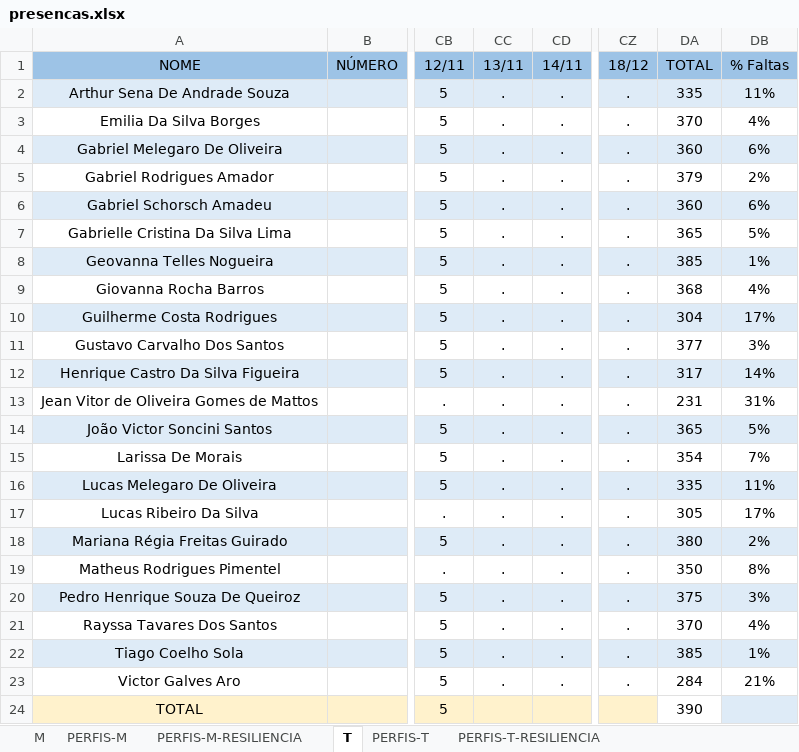
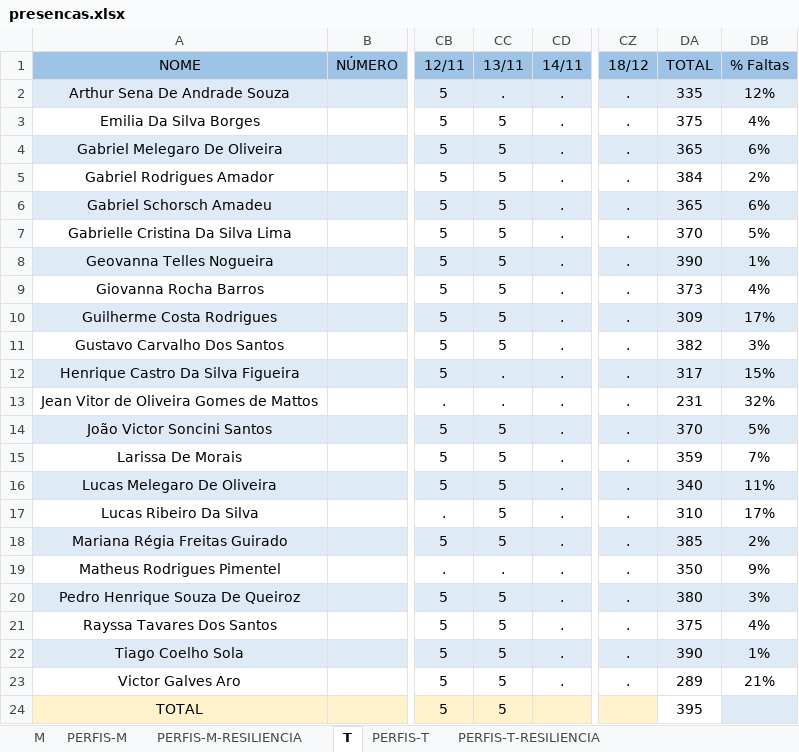
Before and after one commit to corujasdevbr/senai-desenvolvimento-2s2019, an Excel workbook: organizacao/presencas.xlsx, sheet T, drawn as a sheet; only a part is shown, gaps mark what is left out; values as stored, in another font and other column widths than the file's, no borders; the diff names each change by its address in the sheet, - before the commit and + after, or states it on an @@ line.

Commit message:
presencas

```diff
--- a/organizacao/presencas.xlsx (sheet T)
+++ b/organizacao/presencas.xlsx (sheet T)
-DB2 (% Faltas): 11%
+DB2 (% Faltas): 12%
-CC3:CC11 (13/11): .
+CC3:CC11 (13/11): 5
-DA3 (TOTAL): 370
+DA3 (TOTAL): 375
-DA4 (TOTAL): 360
+DA4 (TOTAL): 365
-DA5 (TOTAL): 379
+DA5 (TOTAL): 384
-DA6 (TOTAL): 360
+DA6 (TOTAL): 365
-DA7 (TOTAL): 365
+DA7 (TOTAL): 370
-DA8 (TOTAL): 385
+DA8 (TOTAL): 390
-DA9 (TOTAL): 368
+DA9 (TOTAL): 373
-DA10 (TOTAL): 304
+DA10 (TOTAL): 309
-DA11 (TOTAL): 377
+DA11 (TOTAL): 382
-DB12 (% Faltas): 14%
+DB12 (% Faltas): 15%
-DB13 (% Faltas): 31%
+DB13 (% Faltas): 32%
-CC14:CC18 (13/11): .
+CC14:CC18 (13/11): 5
-DA14 (TOTAL): 365
+DA14 (TOTAL): 370
-DA15 (TOTAL): 354
+DA15 (TOTAL): 359
-DA16 (TOTAL): 335
+DA16 (TOTAL): 340
-DA17 (TOTAL): 305
+DA17 (TOTAL): 310
-DA18 (TOTAL): 380
+DA18 (TOTAL): 385
-DB19 (% Faltas): 8%
+DB19 (% Faltas): 9%
-CC20:CC23 (13/11): .
+CC20:CC23 (13/11): 5
-DA20 (TOTAL): 375
+DA20 (TOTAL): 380
-DA21 (TOTAL): 370
+DA21 (TOTAL): 375
-DA22 (TOTAL): 385
+DA22 (TOTAL): 390
-DA23 (TOTAL): 284
+DA23 (TOTAL): 289
-CC24 (13/11): (empty)
+CC24 (13/11): 5
-DA24 (TOTAL): 390
+DA24 (TOTAL): 395
```
